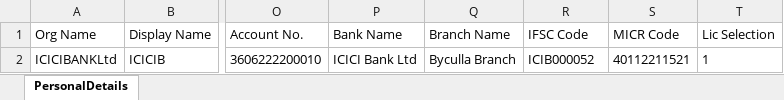
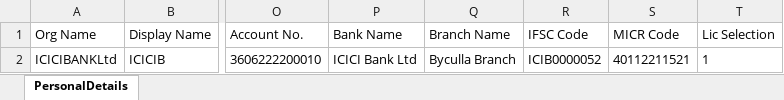
Before and after one commit to mfaisalkhatri/Manual_Testing, an Excel workbook: Templates/PublisherLoginDetails.xlsx, sheet PersonalDetails, drawn as a sheet; only a part is shown, gaps mark what is left out; values as stored, in another font and other column widths than the file's, no borders; the diff names each change by its address in the sheet, - before the commit and + after, or states it on an @@ line.

Commit message:
Updated

```diff
--- a/Templates/PublisherLoginDetails.xlsx (sheet PersonalDetails)
+++ b/Templates/PublisherLoginDetails.xlsx (sheet PersonalDetails)
-R2 (IFSC Code): ICIB000052
+R2 (IFSC Code): ICIB0000052
```
